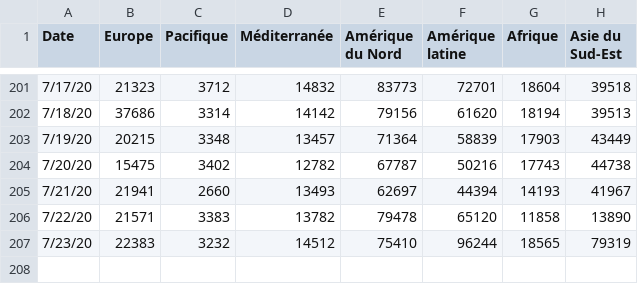
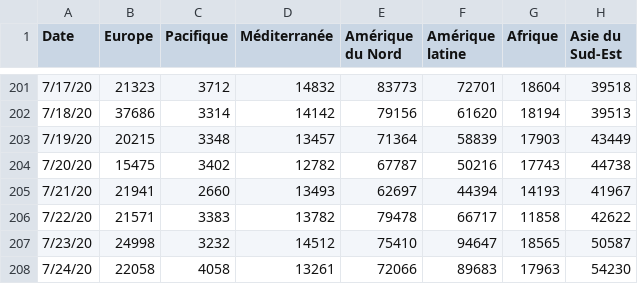
Before and after one commit to AVergely/Covid_19, a CSV file: streamGraphCas.csv, drawn as a sheet; only a part is shown, gaps mark what is left out.

```diff
--- a/streamGraphCas.csv
+++ b/streamGraphCas.csv
@@ -205,3 +205,4 @@ Date;Europe;Pacifique;Méditerranée;Amérique du Nord;Amérique latine;Afrique;
 7/21/20;21941;2660;13493;62697;44394;14193;41967
-7/22/20;21571;3383;13782;79478;65120;11858;13890
-7/23/20;22383;3232;14512;75410;96244;18565;79319
+7/22/20;21571;3383;13782;79478;66717;11858;42622
+7/23/20;24998;3232;14512;75410;94647;18565;50587
+7/24/20;22058;4058;13261;72066;89683;17963;54230
```
Also changed, not shown: Covid19_Carte_Cas.csv, Covid19_Carte_Cas_Transpose.csv, 4 other files.
